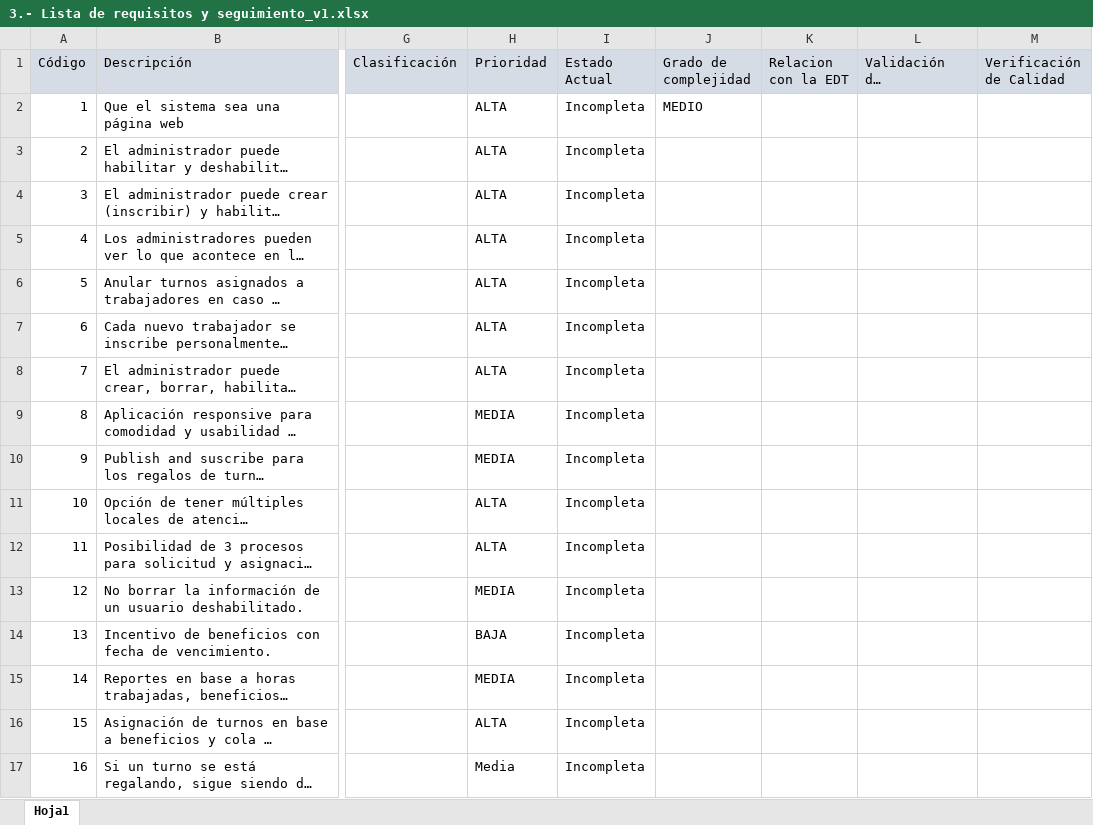
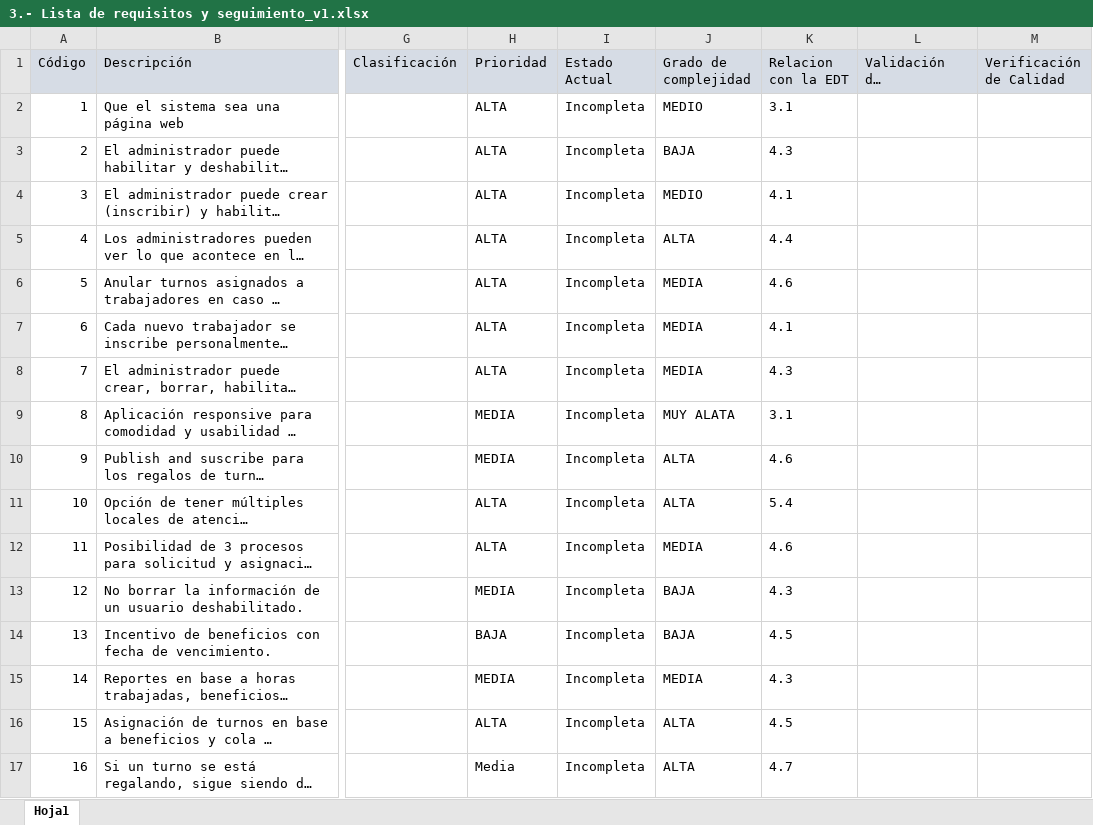
Before and after one commit to arevaloarboled/GranScala, an Excel workbook: Documentos_proyecto/3.- Lista de requisitos y seguimiento_v1.xlsx, sheet Hoja1, drawn as a sheet; only a part is shown, gaps mark what is left out; long unchanged cells end in …; values as stored, in another font and other column widths than the file's, no borders; the diff names each change by its address in the sheet, - before the commit and + after, or states it on an @@ line.

Commit message:
Requerimientos con complejidad

```diff
--- a/Documentos_proyecto/3.- Lista de requisitos y seguimiento_v1.xlsx (sheet Hoja1)
+++ b/Documentos_proyecto/3.- Lista de requisitos y seguimiento_v1.xlsx (sheet Hoja1)
-K2 (Relacion con la EDT): (empty)
+K2 (Relacion con la EDT): 3.1
-J3 (Grado de complejidad): (empty)
+J3 (Grado de complejidad): BAJA
-K3 (Relacion con la EDT): (empty)
+K3 (Relacion con la EDT): 4.3
-J4 (Grado de complejidad): (empty)
+J4 (Grado de complejidad): MEDIO
-K4 (Relacion con la EDT): (empty)
+K4 (Relacion con la EDT): 4.1
-J5 (Grado de complejidad): (empty)
+J5 (Grado de complejidad): ALTA
-K5 (Relacion con la EDT): (empty)
+K5 (Relacion con la EDT): 4.4
-J6:J8 (Grado de complejidad): (empty)
+J6:J8 (Grado de complejidad): MEDIA
-K6 (Relacion con la EDT): (empty)
+K6 (Relacion con la EDT): 4.6
-K7 (Relacion con la EDT): (empty)
+K7 (Relacion con la EDT): 4.1
-K8 (Relacion con la EDT): (empty)
+K8 (Relacion con la EDT): 4.3
-J9 (Grado de complejidad): (empty)
+J9 (Grado de complejidad): MUY ALATA
-K9 (Relacion con la EDT): (empty)
+K9 (Relacion con la EDT): 3.1
-J10:J11 (Grado de complejidad): (empty)
+J10:J11 (Grado de complejidad): ALTA
-K10 (Relacion con la EDT): (empty)
+K10 (Relacion con la EDT): 4.6
-K11 (Relacion con la EDT): (empty)
+K11 (Relacion con la EDT): 5.4
-J12 (Grado de complejidad): (empty)
+J12 (Grado de complejidad): MEDIA
-K12 (Relacion con la EDT): (empty)
+K12 (Relacion con la EDT): 4.6
-J13:J14 (Grado de complejidad): (empty)
+J13:J14 (Grado de complejidad): BAJA
-K13 (Relacion con la EDT): (empty)
+K13 (Relacion con la EDT): 4.3
-K14 (Relacion con la EDT): (empty)
+K14 (Relacion con la EDT): 4.5
-J15 (Grado de complejidad): (empty)
+J15 (Grado de complejidad): MEDIA
-K15 (Relacion con la EDT): (empty)
+K15 (Relacion con la EDT): 4.3
-J16:J17 (Grado de complejidad): (empty)
+J16:J17 (Grado de complejidad): ALTA
-K16 (Relacion con la EDT): (empty)
+K16 (Relacion con la EDT): 4.5
-K17 (Relacion con la EDT): (empty)
+K17 (Relacion con la EDT): 4.7
```
